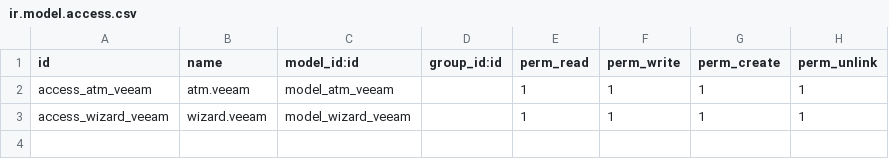
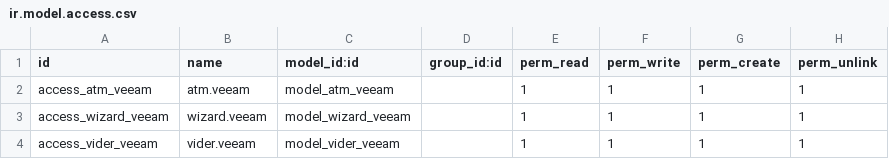
Before and after one commit to condemoussa/sauvegarde_veeam, a CSV file: security/ir.model.access.csv, drawn as a sheet; the diff names each change by its address in the sheet, - before the commit and + after, or states it on an @@ line.

```diff
--- a/security/ir.model.access.csv
+++ b/security/ir.model.access.csv
+row 4: access_vider_veeam | vider.veeam | model_vider_veeam |  | 1 | 1 | 1 | 1
```
Also changed, not shown: 5 other files.
